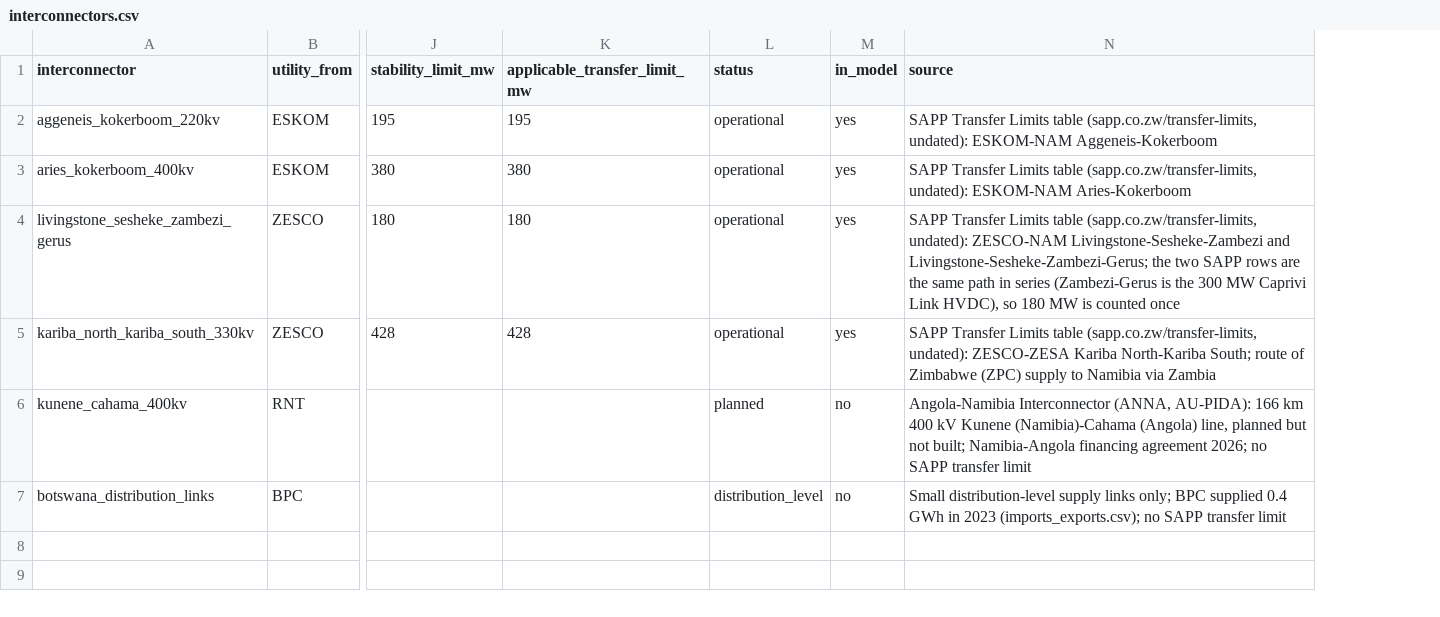
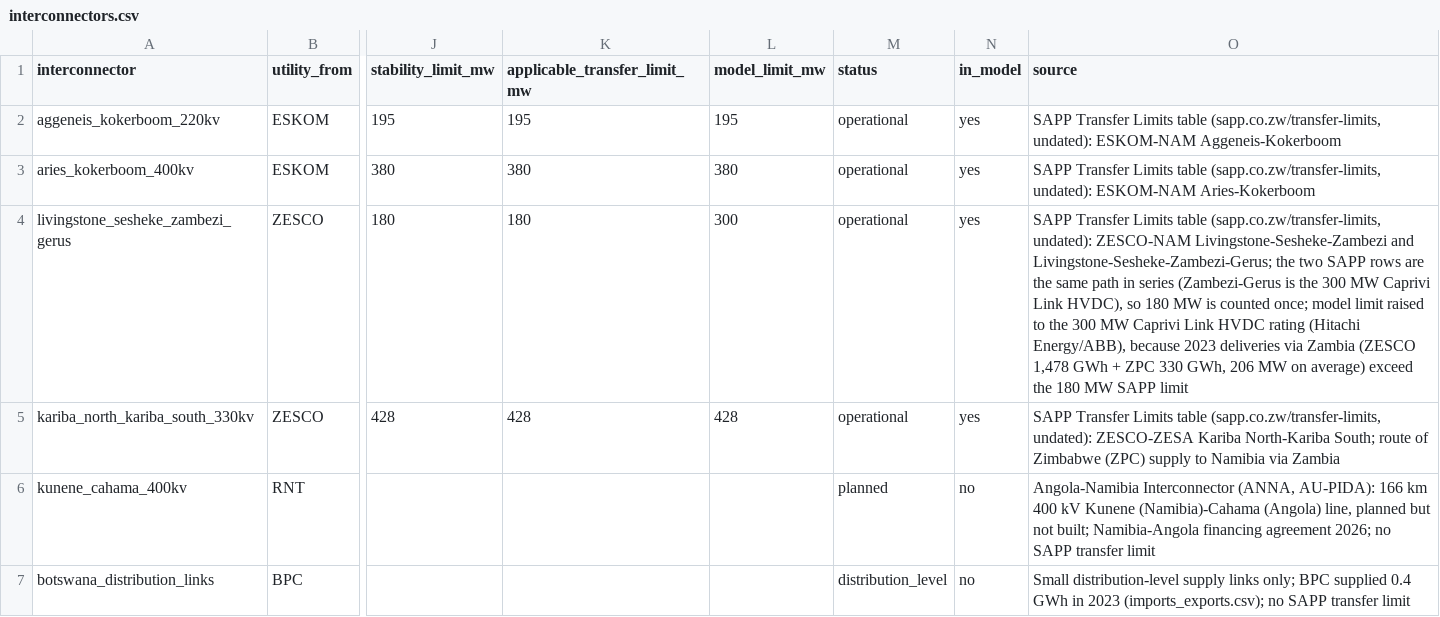
Before and after one commit to JeanWi/ZEN_Namibia, a CSV file: data/raw_data/03-technology/sapp/interconnectors.csv, drawn as a sheet; only a part is shown, gaps mark what is left out; addresses are those after the commit; the diff names each change by its address in the sheet, - before the commit and + after, or states it on an @@ line.

```diff
--- a/data/raw_data/03-technology/sapp/interconnectors.csv
+++ b/data/raw_data/03-technology/sapp/interconnectors.csv
+column L (model_limit_mw), rows 2-5: 195 | 380 | 300 | 428
-O4 (source): …is counted once
+O4 (source): …is counted once; model limit raised to the 300 MW Caprivi Link HVDC rating (Hitachi Energy/ABB), because 2023 deliveries via Zambia (ZESCO 1,478 GWh + ZPC 330 GWh, 206 MW on average) exceed the 180 MW SAPP limit
```
Also changed, not shown: 17 other files.
